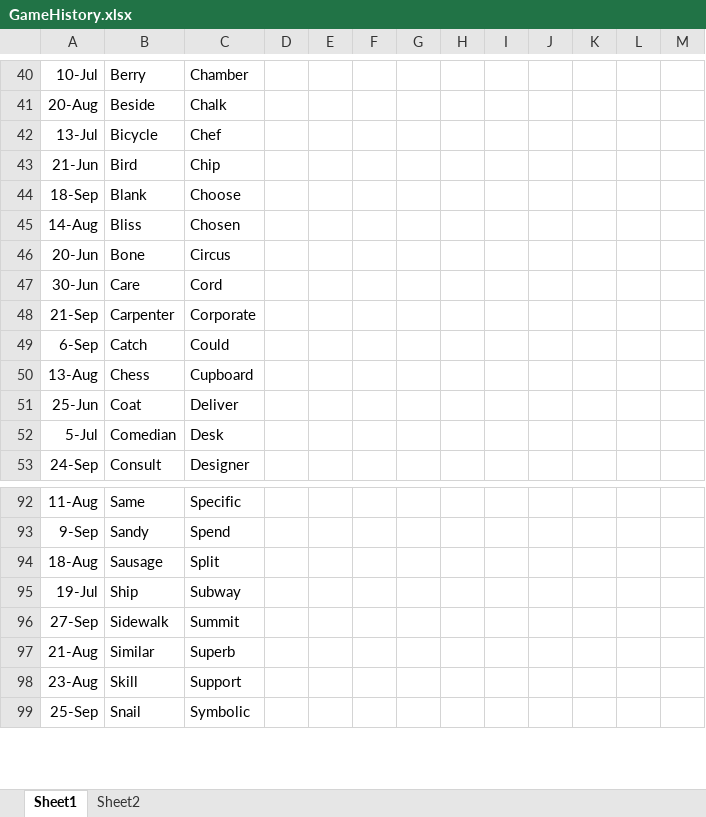
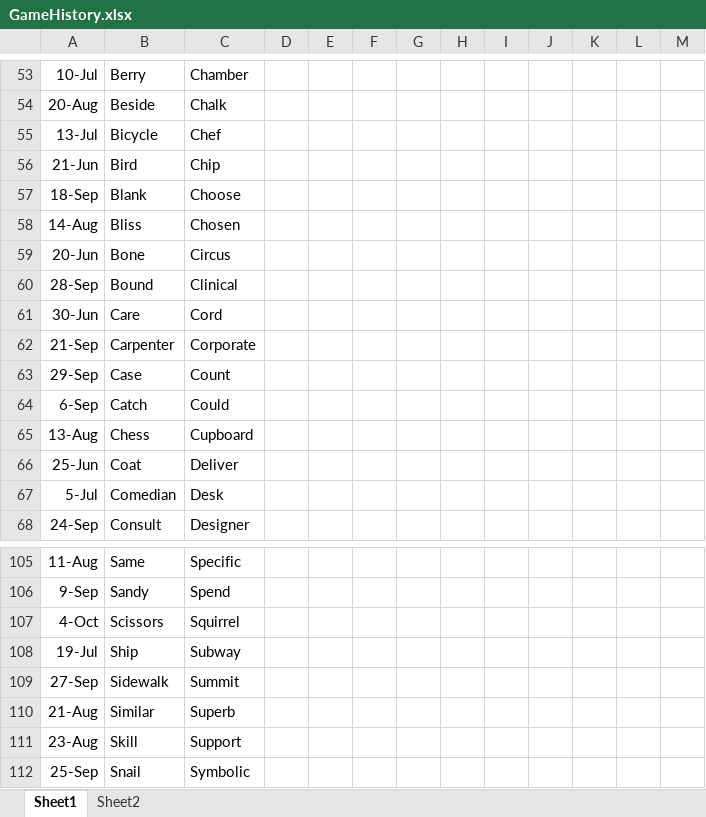
Before and after one commit to jjermanis/the-middle-helper, an Excel workbook: GameHistory.xlsx, sheet Sheet1, drawn as a sheet; only a part is shown, gaps mark what is left out; values as stored, in another font and other column widths than the file's, no borders; the diff covers the shown part only; the diff names each change by its address in the sheet, - before the commit and + after, or states it on an @@ line.

Commit message:
Version 01.09
* Added more cases, widening supported cases

```diff
--- a/GameHistory.xlsx (sheet Sheet1)
+++ b/GameHistory.xlsx (sheet Sheet1)
+row 60: 28-Sep | Bound | Clinical
+row 63: 29-Sep | Case | Count
@@ row 94 moved to row 39: 18-Aug @@
+row 107: 4-Oct | Scissors | Squirrel
```
Also changed, not shown: 13 added rows, 2 removed rows, 6 moved rows and 21 edited cells elsewhere in this sheet, 4 other files.
